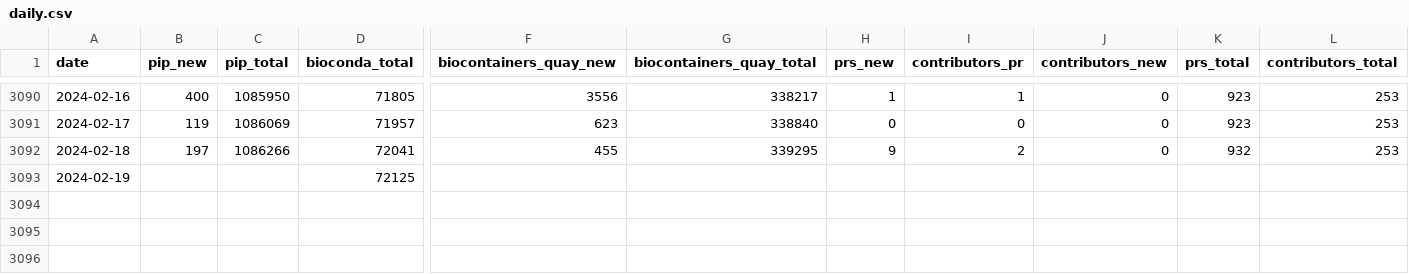
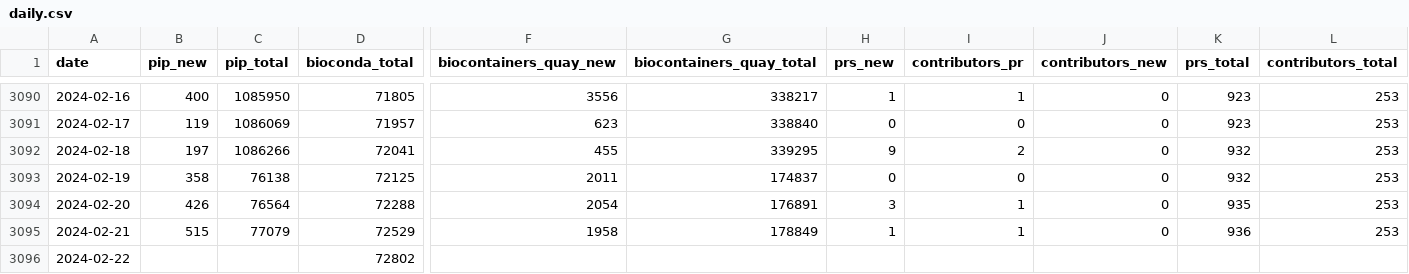
Before and after one commit to MultiQC/api.multiqc.info, a CSV file: app/downloads/daily.csv, drawn as a sheet; only a part is shown, gaps mark what is left out; rows hold the shown columns only; the diff names each change by its address in the sheet, - before the commit and + after, or states it on an @@ line.

```diff
--- a/app/downloads/daily.csv
+++ b/app/downloads/daily.csv
-B3093 (pip_new): (empty)
+B3093 (pip_new): 358
-C3093 (pip_total): (empty)
+C3093 (pip_total): 76138
-F3093 (biocontainers_quay_new): (empty)
+F3093 (biocontainers_quay_new): 2011
-G3093 (biocontainers_quay_total): (empty)
+G3093 (biocontainers_quay_total): 174837
-H3093 (prs_new): (empty)
+H3093 (prs_new): 0
-I3093 (contributors_pr): (empty)
+I3093 (contributors_pr): 0
-J3093 (contributors_new): (empty)
+J3093 (contributors_new): 0
-K3093 (prs_total): (empty)
+K3093 (prs_total): 932
-L3093 (contributors_total): (empty)
+L3093 (contributors_total): 253
+row 3094: 2024-02-20 | 426 | 76564 | 72288 | 2054 | 176891 | 3 | 1 | 0 | 935 | 253
+row 3095: 2024-02-21 | 515 | 77079 | 72529 | 1958 | 178849 | 1 | 1 | 0 | 936 | 253
+row 3096: 2024-02-22 |  |  | 72802
```
Also changed, not shown: 4 other files.
